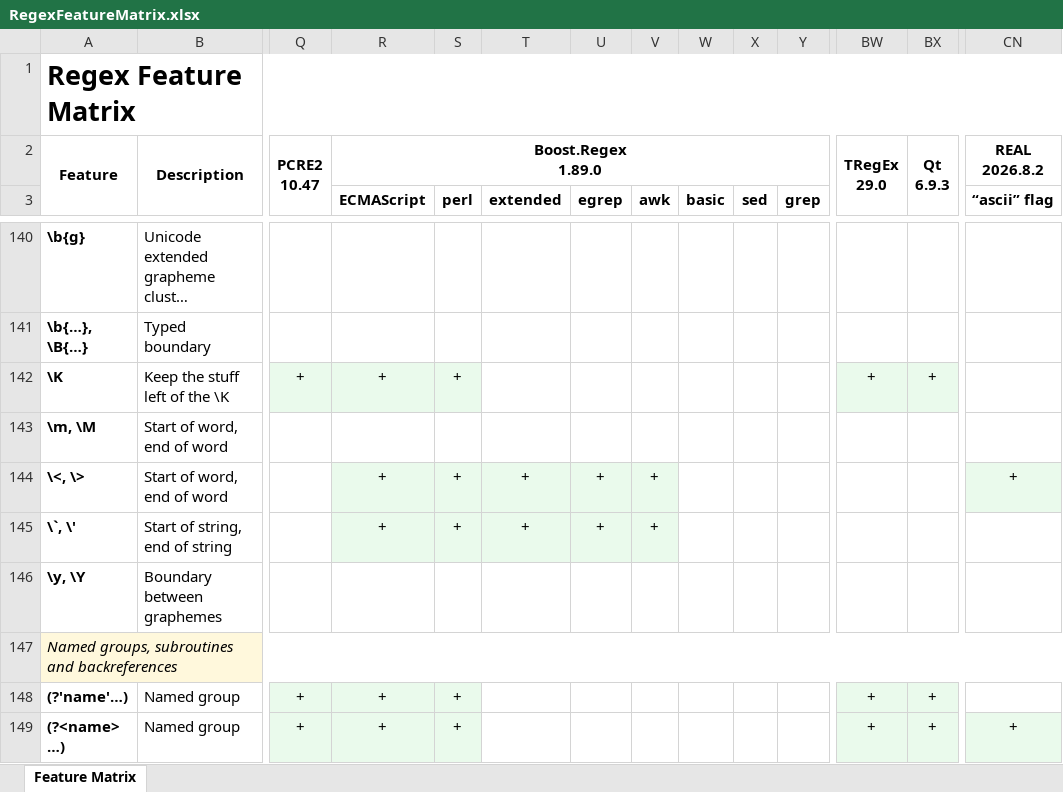
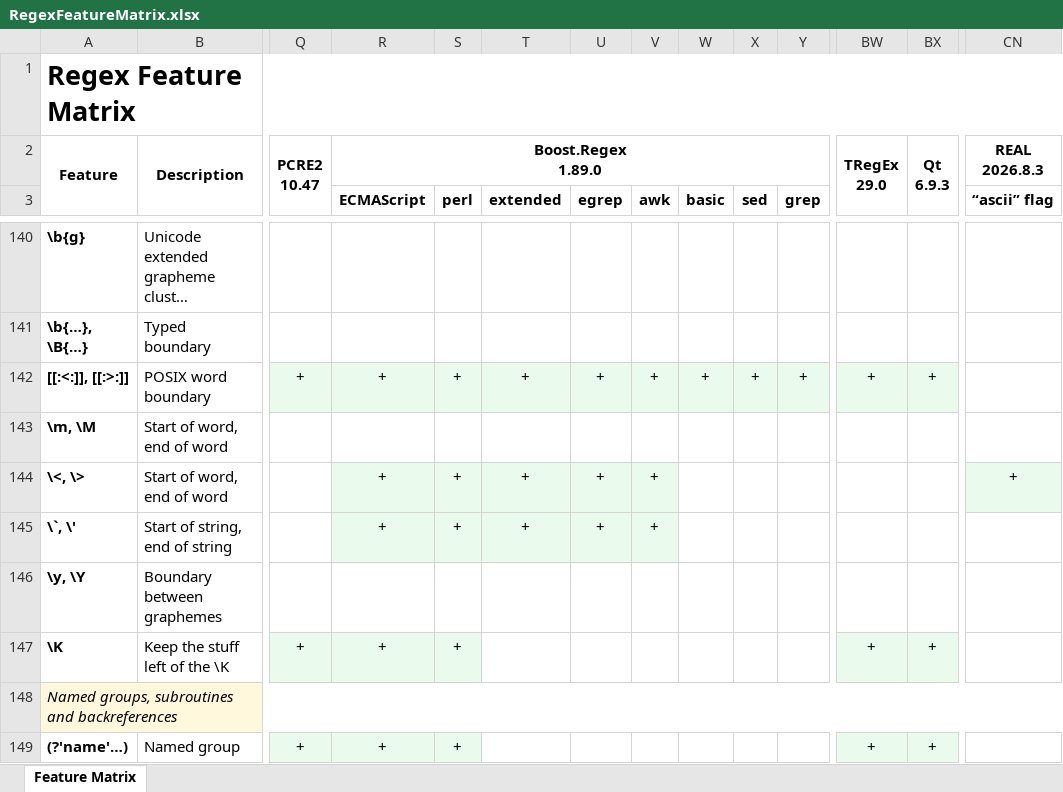
Before and after one commit to Viorel/RegExpress, an Excel workbook: RegexFeatureMatrix.xlsx, sheet Feature Matrix, drawn as a sheet; only a part is shown, gaps mark what is left out; the shorter side is filled out with more unchanged rows; long unchanged cells end in …; values as stored, in another font and other column widths than the file's, no borders; rows hold the shown columns only; ↵ is a line break in a cell; the diff names each change by its address in the sheet, - before the commit and + after, or states it on an @@ line.

Commit message:
New Feature Matrix indicator: “[[:<:]], [[:>:]]”.

```diff
--- a/RegexFeatureMatrix.xlsx (sheet Feature Matrix)
+++ b/RegexFeatureMatrix.xlsx (sheet Feature Matrix)
-CN2 (“ascii” flag): REAL ↵ 2026.8.2
+CN2 (“ascii” flag): REAL ↵ 2026.8.3
+row 142: [[:<:]], [[:>:]] | POSIX word boundary | + | + | + | + | + | + | + | + | + | + | +
@@ row 142 moved to row 147: \K @@
```
Also changed, not shown: 32 other files.
